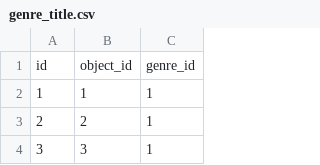
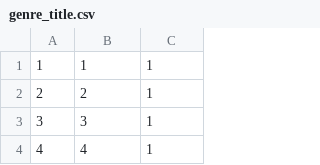
Before and after one commit to AlexanderNkn/api_yamdb, a CSV file: data/genre_title.csv, drawn as a sheet; only a part is shown; the shorter side is filled out with more unchanged rows; the diff names each change by its address in the sheet, - before the commit and + after, or states it on an @@ line.

Commit message:
set up all content models and released Category and Genre viewsets

```diff
--- a/data/genre_title.csv
+++ b/data/genre_title.csv
-row 1: id | object_id | genre_id
```
Also changed, not shown: data/genre.csv, data/titles.csv, 14 other files.
